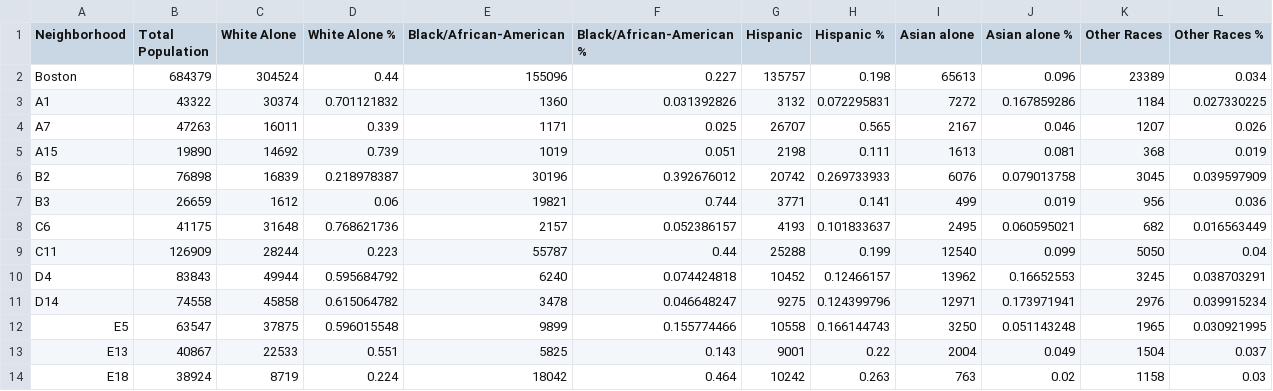
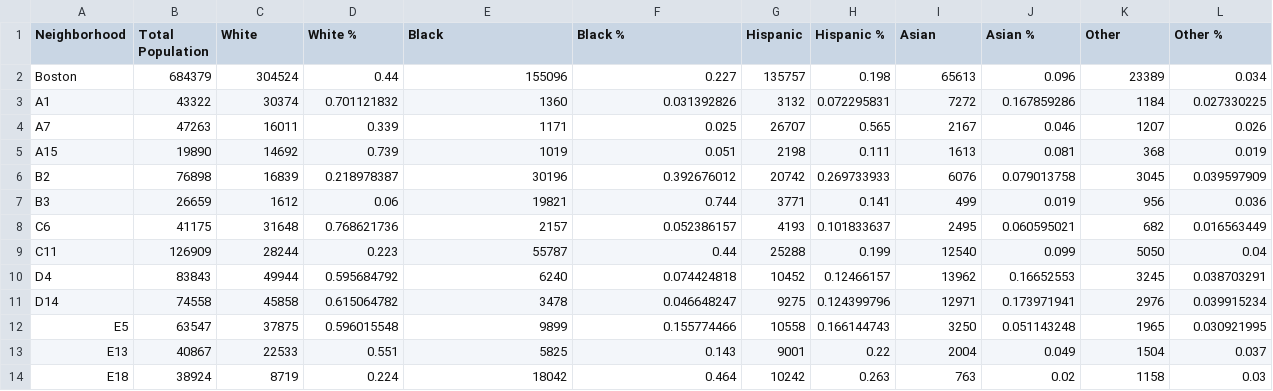
Before and after one commit to 6859-sp21/final-project-discover_boston_crime, a CSV file: neighborhood_data_race.csv, drawn as a sheet.

Commit message:
changed race column names

```diff
--- a/neighborhood_data_race.csv
+++ b/neighborhood_data_race.csv
@@ -1,2 +1,2 @@
-Neighborhood,Total Population,White Alone,White Alone %,Black/African-American,Black/African-American %,Hispanic,Hispanic %,Asian alone,Asian alone %,Other Races,Other Races %
+Neighborhood,Total Population,White,White %,Black,Black %,Hispanic,Hispanic %,Asian,Asian %,Other,Other %
 Boston,684379,304524,0.44,155096,0.227,135757,0.198,65613,0.096,23389,0.034
```
Also changed, not shown: 3 other files.
